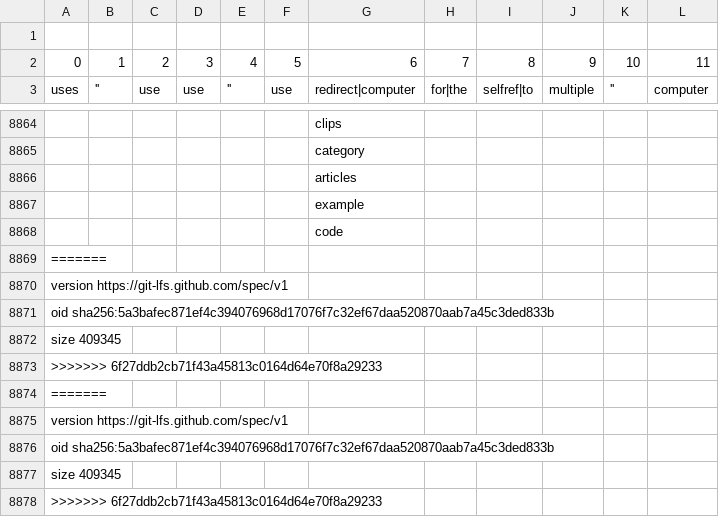
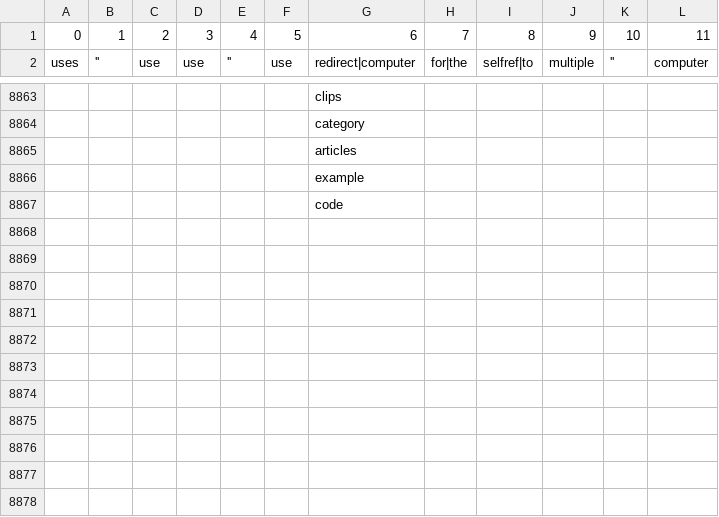
Before and after one commit to goodboychan/datacamp_repo, a CSV file: Introduction.to.Natural.Language.Processing.in.Python/dataset/articles.csv, drawn as a sheet; only a part is shown, gaps mark what is left out; the diff names each change by its address in the sheet, - before the commit and + after, or states it on an @@ line.

```diff
--- a/Introduction.to.Natural.Language.Processing.in.Python/dataset/articles.csv
+++ b/Introduction.to.Natural.Language.Processing.in.Python/dataset/articles.csv
-row 1: (empty)
-row 8869: =======
-row 8870: version https://git-lfs.github.com/spec/v1
-row 8871: oid sha256:5a3bafec871ef4c394076968d17076f7c32ef67daa520870aab7a45c3ded833b
-row 8872: size 409345
-row 8873: >>>>>>> 6f27ddb2cb71f43a45813c0164d64e70f8a29233
-row 8874: =======
-row 8875: version https://git-lfs.github.com/spec/v1
-row 8876: oid sha256:5a3bafec871ef4c394076968d17076f7c32ef67daa520870aab7a45c3ded833b
-row 8877: size 409345
-row 8878: >>>>>>> 6f27ddb2cb71f43a45813c0164d64e70f8a29233
```
Also changed, not shown: Introduction.to.Deep.Learning.with.Keras/dataset/banknotes.csv, Introduction.to.Deep.Learning.with.Keras/dataset/darts.csv, 46 other files.
